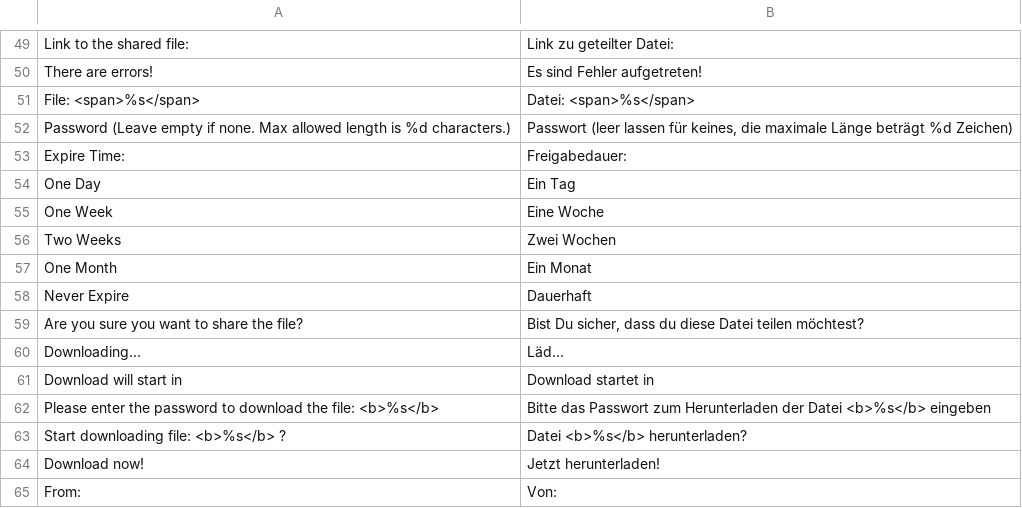
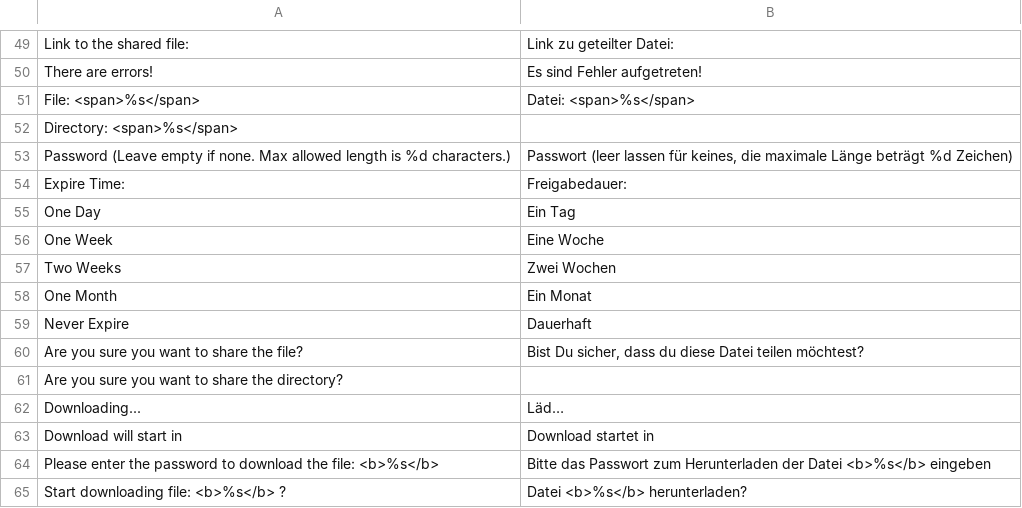
Before and after one commit to bvcsource/sxweb, a CSV file: application/languages/de.csv, drawn as a sheet; only a part is shown, gaps mark what is left out; the shorter side is filled out with more unchanged rows.

```diff
--- a/application/languages/de.csv
+++ b/application/languages/de.csv
@@ -51,2 +51,3 @@
 "File: <span>%s</span>","Datei: <span>%s</span>"
+"Directory: <span>%s</span>",""
 "Password (Leave empty if none. Max allowed length is %d characters.)","Passwort (leer lassen für keines, die maximale Länge beträgt %d Zeichen)"
@@ -59,2 +60,3 @@
 "Are you sure you want to share the file?","Bist Du sicher, dass du diese Datei teilen möchtest?"
+"Are you sure you want to share the directory?",""
 "Downloading...","Läd…"
```
Also changed, not shown: application/languages/en.csv, application/languages/it.csv, 10 other files.
